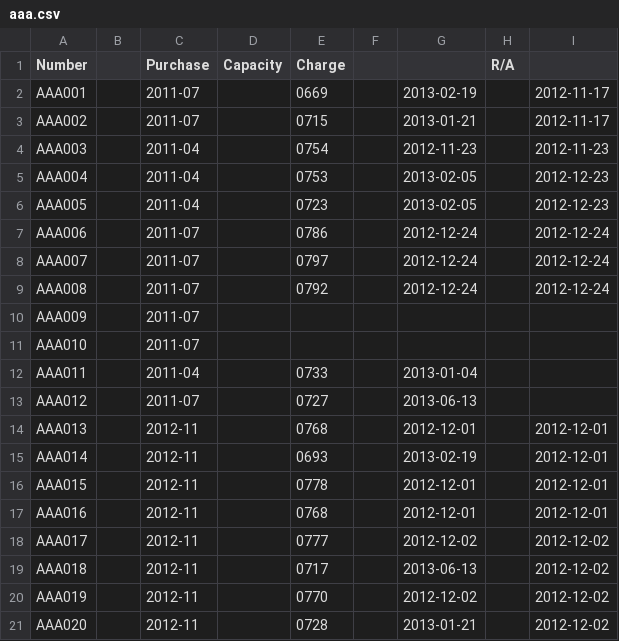
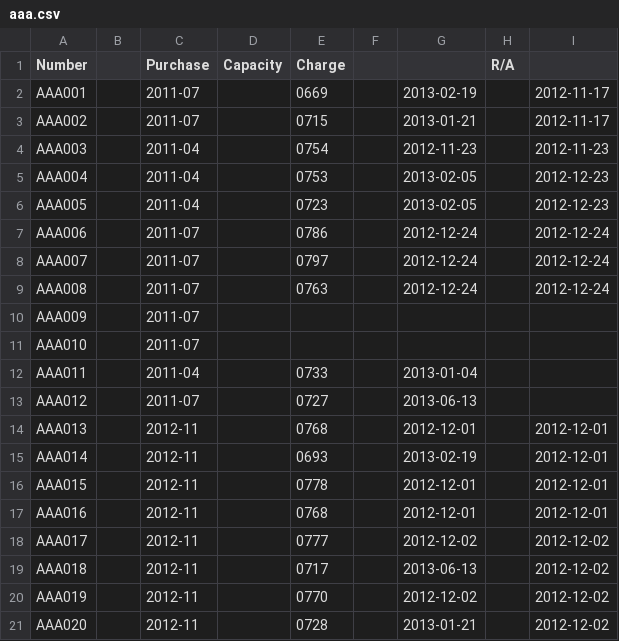
Before and after one commit to pigmonkey/battery, a CSV file: aaa.csv, drawn as a sheet.

Commit message:
Charge AAA008

```diff
--- a/aaa.csv
+++ b/aaa.csv
@@ -8,3 +8,3 @@ AAA006		2011-07		0786		2012-12-24		2012-12-24
 AAA007		2011-07		0797		2012-12-24		2012-12-24
-AAA008		2011-07		0792		2012-12-24		2012-12-24
+AAA008		2011-07		0763		2012-12-24		2012-12-24
 AAA009		2011-07
```
